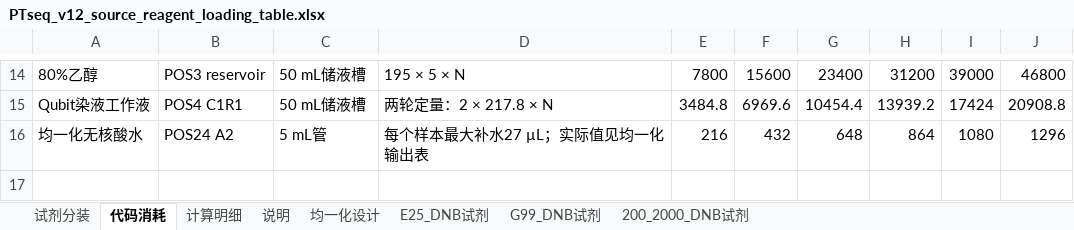
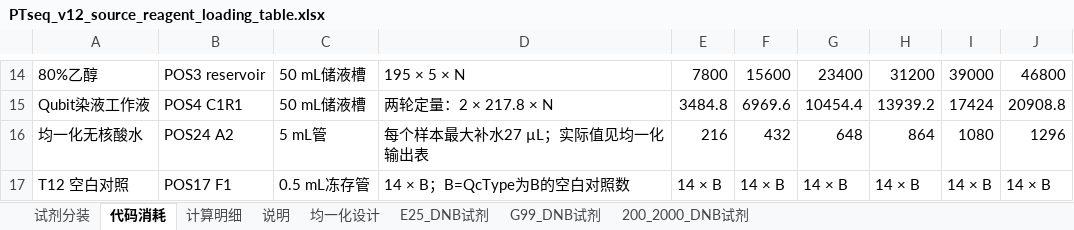
Before and after one commit to yoshnii/GenSIRO48_PTseq, an Excel workbook: 产品信息/PTseq_v12_source_reagent_loading_table.xlsx, sheet 代码消耗, drawn as a sheet; only a part is shown, gaps mark what is left out; values as stored, in another font and other column widths than the file's, no borders; the diff names each change by its address in the sheet, - before the commit and + after, or states it on an @@ line.

Commit message:
feat(空白对照): 支持提取与建库动态空白孔
提取流程按 PTseq.csv 的 QcType=B 识别空白孔，跳过样本投入并在洗脱后清空对应孔。

仅建库及 G99/E25/2000&200 全流程从 POS17 F1 的 0.5 mL T12 管向动态空白孔加入 14 uL；同步 deck 与试剂分装表。

```diff
--- a/产品信息/PTseq_v12_source_reagent_loading_table.xlsx (sheet 代码消耗)
+++ b/产品信息/PTseq_v12_source_reagent_loading_table.xlsx (sheet 代码消耗)
+row 17: T12 空白对照 | POS17 F1 | 0.5 mL冻存管 | 14 × B；B=QcType为B的空白对照数 | 14 × B | 14 × B | 14 × B | 14 × B | 14 × B | 14 × B
```
Also changed, not shown: sheet 试剂分装, sheet 说明, hidden cells, 9 other files.
